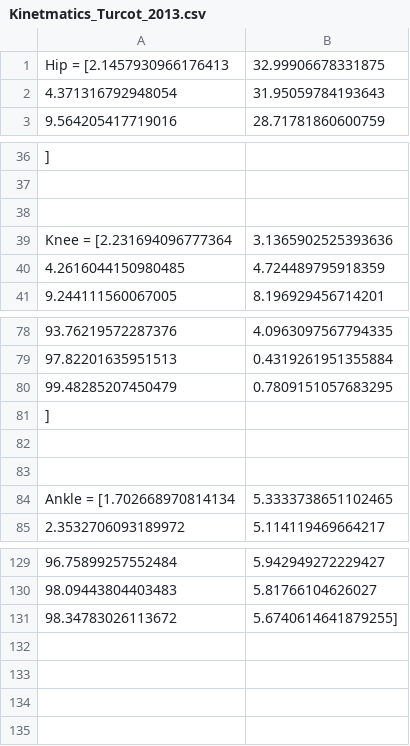
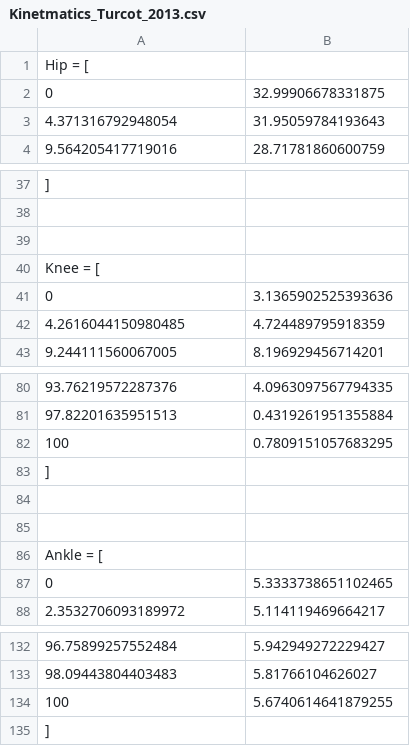
Before and after one commit to nbadie/loco-mujoco, a CSV file: prosthesis_evaluation/Kinetmatics_Turcot_2013.csv, drawn as a sheet; only a part is shown, gaps mark what is left out.

```diff
--- a/prosthesis_evaluation/Kinetmatics_Turcot_2013.csv
+++ b/prosthesis_evaluation/Kinetmatics_Turcot_2013.csv
@@ -1,2 +1,3 @@
-Hip = [2.1457930966176413;32.99906678331875
+Hip = [
+    0;32.99906678331875
 4.371316792948054;31.95059784193643
@@ -38,3 +39,4 @@ Hip = [2.1457930966176413;32.99906678331875
 
-Knee = [2.231694096777364;3.1365902525393636
+Knee = [
+    0;3.1365902525393636
 4.2616044150980485;4.724489795918359
@@ -79,3 +81,3 @@ Knee = [2.231694096777364;3.1365902525393636
 97.82201635951513;0.4319261951355884
-99.48285207450479;0.7809151057683295
+100;0.7809151057683295
 ]
@@ -83,3 +85,4 @@ Knee = [2.231694096777364;3.1365902525393636
 
-Ankle = [1.702668970814134;5.3333738651102465
+Ankle = [
+    0;5.3333738651102465
 2.3532706093189972;5.114119469664217
@@ -130,2 +133,3 @@ Ankle = [1.702668970814134;5.3333738651102465
 98.09443804403483;5.81766104626027
-98.34783026113672;5.6740614641879255]
+100;5.6740614641879255
+]
```
Also changed, not shown: prosthesis_evaluation/Kinematics_Banks_2022.csv, prosthesis_evaluation/Kinetics_Banks_2022.csv, 57 other files.
